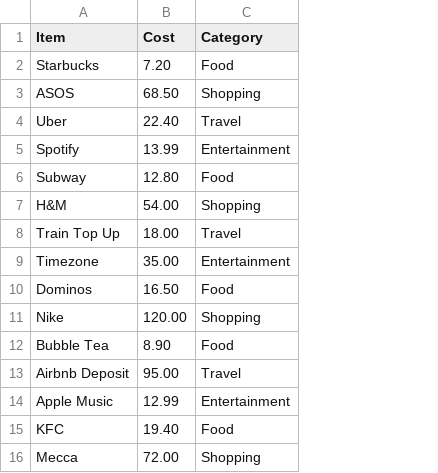
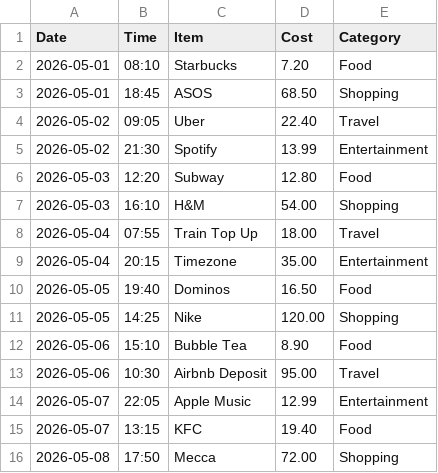
Before and after one commit to nikitansx/SpendSnitch, a CSV file: mock_data/transcations2.csv, drawn as a sheet; the diff names each change by its address in the sheet, - before the commit and + after, or states it on an @@ line.

```diff
--- a/mock_data/transcations2.csv
+++ b/mock_data/transcations2.csv
+column A (Date), rows 2-16: 2026-05-01 | 2026-05-01 | 2026-05-02 | 2026-05-02 | 2026-05-03 | 2026-05-03 | 2026-05-04 | 2026-05-04 | 2026-05-05 | 2026-05-05 | 2026-05-06 | 2026-05-06 | 2026-05-07 | 2026-05-07 | 2026-05-08
+column B (Time), rows 2-16: 08:10 | 18:45 | 09:05 | 21:30 | 12:20 | 16:10 | 07:55 | 20:15 | 19:40 | 14:25 | 15:10 | 10:30 | 22:05 | 13:15 | 17:50
```
Also changed, not shown: mock_data/transcations.csv, 2 other files.
